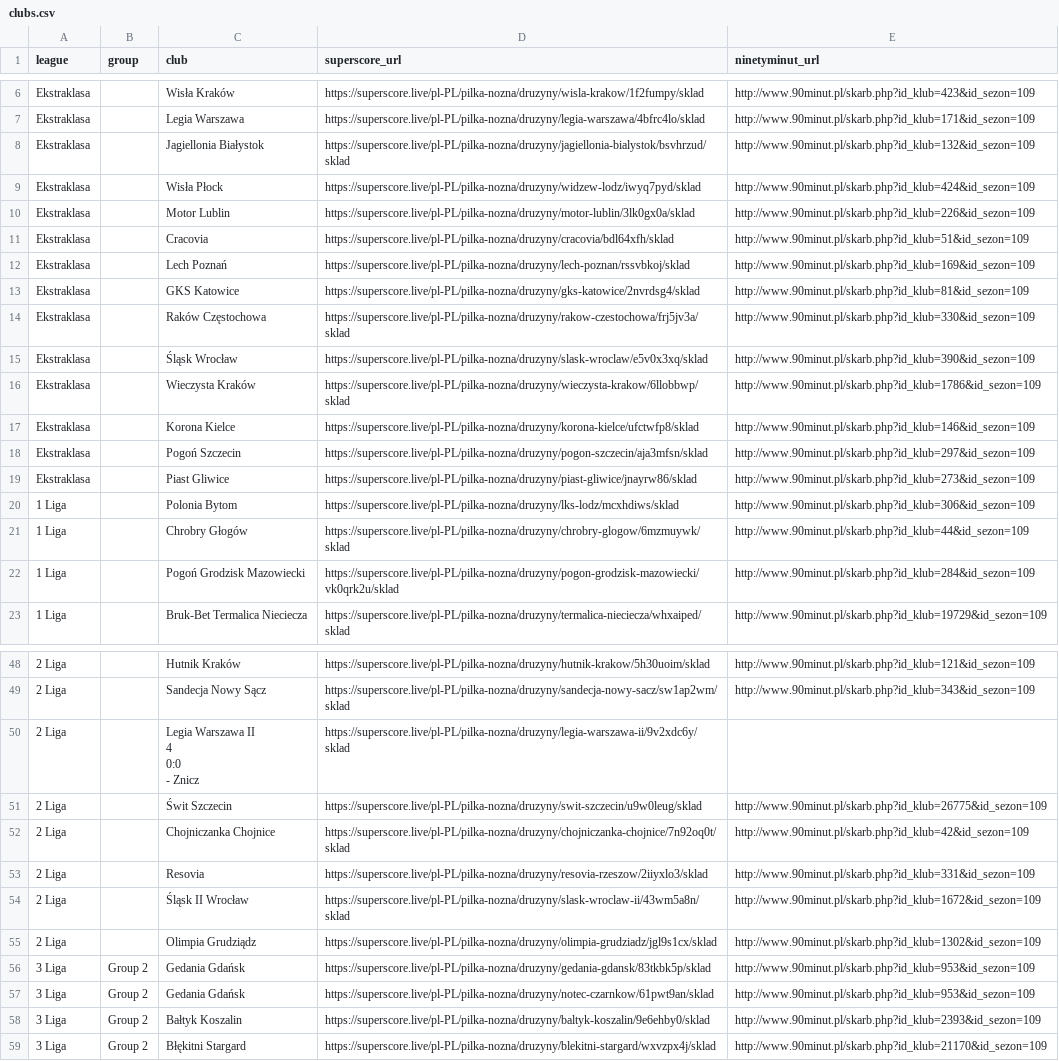
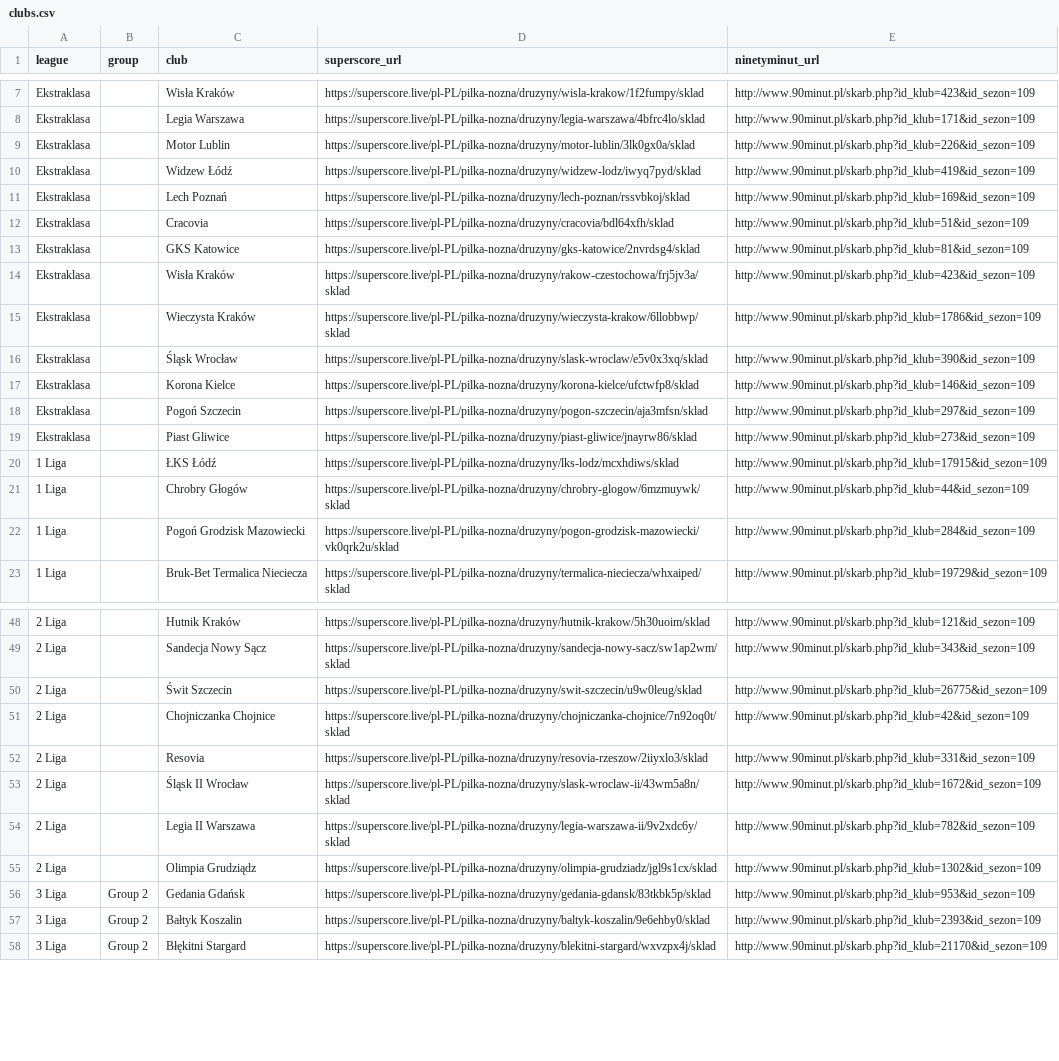
Before and after one commit to kacper16010/coach-monitor, a CSV file: clubs.csv, drawn as a sheet; only a part is shown, gaps mark what is left out; the diff covers the shown part only.

Commit message:
Update coach data (all / all)

```diff
--- a/clubs.csv
+++ b/clubs.csv
@@ -7,11 +8,10 @@ Ekstraklasa,,Wisła Kraków,https://superscore.live/pl-PL/pilka-nozna/druzyny/wi
 Ekstraklasa,,Legia Warszawa,https://superscore.live/pl-PL/pilka-nozna/druzyny/legia-warszawa/4bfrc4lo/sklad,http://www.90minut.pl/skarb.php?id_klub=171&id_sezon=109
-Ekstraklasa,,Jagiellonia Białystok,https://superscore.live/pl-PL/pilka-nozna/druzyny/jagiellonia-bialystok/bsvhrzud/sklad,http://www.90minut.pl/skarb.php?id_klub=132&id_sezon=109
-Ekstraklasa,,Wisła Płock,https://superscore.live/pl-PL/pilka-nozna/druzyny/widzew-lodz/iwyq7pyd/sklad,http://www.90minut.pl/skarb.php?id_klub=424&id_sezon=109
 Ekstraklasa,,Motor Lublin,https://superscore.live/pl-PL/pilka-nozna/druzyny/motor-lublin/3lk0gx0a/sklad,http://www.90minut.pl/skarb.php?id_klub=226&id_sezon=109
+Ekstraklasa,,Widzew Łódź,https://superscore.live/pl-PL/pilka-nozna/druzyny/widzew-lodz/iwyq7pyd/sklad,http://www.90minut.pl/skarb.php?id_klub=419&id_sezon=109
+Ekstraklasa,,Lech Poznań,https://superscore.live/pl-PL/pilka-nozna/druzyny/lech-poznan/rssvbkoj/sklad,http://www.90minut.pl/skarb.php?id_klub=169&id_sezon=109
 Ekstraklasa,,Cracovia,https://superscore.live/pl-PL/pilka-nozna/druzyny/cracovia/bdl64xfh/sklad,http://www.90minut.pl/skarb.php?id_klub=51&id_sezon=109
-Ekstraklasa,,Lech Poznań,https://superscore.live/pl-PL/pilka-nozna/druzyny/lech-poznan/rssvbkoj/sklad,http://www.90minut.pl/skarb.php?id_klub=169&id_sezon=109
 Ekstraklasa,,GKS Katowice,https://superscore.live/pl-PL/pilka-nozna/druzyny/gks-katowice/2nvrdsg4/sklad,http://www.90minut.pl/skarb.php?id_klub=81&id_sezon=109
-Ekstraklasa,,Raków Częstochowa,https://superscore.live/pl-PL/pilka-nozna/druzyny/rakow-czestochowa/frj5jv3a/sklad,http://www.90minut.pl/skarb.php?id_klub=330&id_sezon=109
+Ekstraklasa,,Wisła Kraków,https://superscore.live/pl-PL/pilka-nozna/druzyny/rakow-czestochowa/frj5jv3a/sklad,http://www.90minut.pl/skarb.php?id_klub=423&id_sezon=109
+Ekstraklasa,,Wieczysta Kraków,https://superscore.live/pl-PL/pilka-nozna/druzyny/wieczysta-krakow/6llobbwp/sklad,http://www.90minut.pl/skarb.php?id_klub=1786&id_sezon=109
 Ekstraklasa,,Śląsk Wrocław,https://superscore.live/pl-PL/pilka-nozna/druzyny/slask-wroclaw/e5v0x3xq/sklad,http://www.90minut.pl/skarb.php?id_klub=390&id_sezon=109
-Ekstraklasa,,Wieczysta Kraków,https://superscore.live/pl-PL/pilka-nozna/druzyny/wieczysta-krakow/6llobbwp/sklad,http://www.90minut.pl/skarb.php?id_klub=1786&id_sezon=109
 Ekstraklasa,,Korona Kielce,https://superscore.live/pl-PL/pilka-nozna/druzyny/korona-kielce/ufctwfp8/sklad,http://www.90minut.pl/skarb.php?id_klub=146&id_sezon=109
@@ -19,3 +19,3 @@ Ekstraklasa,,Pogoń Szczecin,https://superscore.live/pl-PL/pilka-nozna/druzyny/p
 Ekstraklasa,,Piast Gliwice,https://superscore.live/pl-PL/pilka-nozna/druzyny/piast-gliwice/jnayrw86/sklad,http://www.90minut.pl/skarb.php?id_klub=273&id_sezon=109
-1 Liga,,Polonia Bytom,https://superscore.live/pl-PL/pilka-nozna/druzyny/lks-lodz/mcxhdiws/sklad,http://www.90minut.pl/skarb.php?id_klub=306&id_sezon=109
+1 Liga,,ŁKS Łódź,https://superscore.live/pl-PL/pilka-nozna/druzyny/lks-lodz/mcxhdiws/sklad,http://www.90minut.pl/skarb.php?id_klub=17915&id_sezon=109
 1 Liga,,Chrobry Głogów,https://superscore.live/pl-PL/pilka-nozna/druzyny/chrobry-glogow/6mzmuywk/sklad,http://www.90minut.pl/skarb.php?id_klub=44&id_sezon=109
@@ -52,6 +49,2 @@ Ekstraklasa,,Piast Gliwice,https://superscore.live/pl-PL/pilka-nozna/druzyny/pia
 2 Liga,,Sandecja Nowy Sącz,https://superscore.live/pl-PL/pilka-nozna/druzyny/sandecja-nowy-sacz/sw1ap2wm/sklad,http://www.90minut.pl/skarb.php?id_klub=343&id_sezon=109
-2 Liga,,"Legia Warszawa II
-4
-0:0
-- Znicz",https://superscore.live/pl-PL/pilka-nozna/druzyny/legia-warszawa-ii/9v2xdc6y/sklad,
 2 Liga,,Świt Szczecin,https://superscore.live/pl-PL/pilka-nozna/druzyny/swit-szczecin/u9w0leug/sklad,http://www.90minut.pl/skarb.php?id_klub=26775&id_sezon=109
@@ -60,5 +53,5 @@ Ekstraklasa,,Piast Gliwice,https://superscore.live/pl-PL/pilka-nozna/druzyny/pia
 2 Liga,,Śląsk II Wrocław,https://superscore.live/pl-PL/pilka-nozna/druzyny/slask-wroclaw-ii/43wm5a8n/sklad,http://www.90minut.pl/skarb.php?id_klub=1672&id_sezon=109
+2 Liga,,Legia II Warszawa,https://superscore.live/pl-PL/pilka-nozna/druzyny/legia-warszawa-ii/9v2xdc6y/sklad,http://www.90minut.pl/skarb.php?id_klub=782&id_sezon=109
 2 Liga,,Olimpia Grudziądz,https://superscore.live/pl-PL/pilka-nozna/druzyny/olimpia-grudziadz/jgl9s1cx/sklad,http://www.90minut.pl/skarb.php?id_klub=1302&id_sezon=109
 3 Liga,Group 2,Gedania Gdańsk,https://superscore.live/pl-PL/pilka-nozna/druzyny/gedania-gdansk/83tkbk5p/sklad,http://www.90minut.pl/skarb.php?id_klub=953&id_sezon=109
-3 Liga,Group 2,Gedania Gdańsk,https://superscore.live/pl-PL/pilka-nozna/druzyny/notec-czarnkow/61pwt9an/sklad,http://www.90minut.pl/skarb.php?id_klub=953&id_sezon=109
 3 Liga,Group 2,Bałtyk Koszalin,https://superscore.live/pl-PL/pilka-nozna/druzyny/baltyk-koszalin/9e6ehby0/sklad,http://www.90minut.pl/skarb.php?id_klub=2393&id_sezon=109
```
Also changed, not shown: 3 added rows, 2 removed rows, 2 moved rows and 4 edited cells elsewhere in this file, results.csv.
